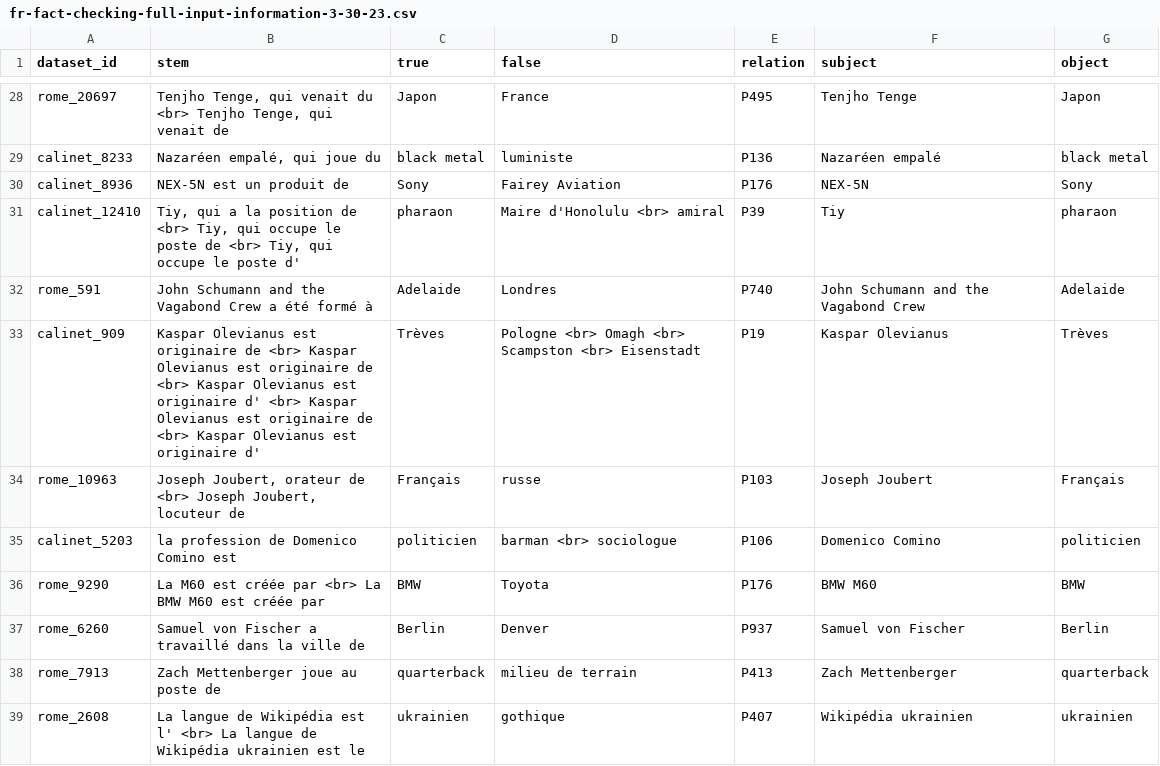
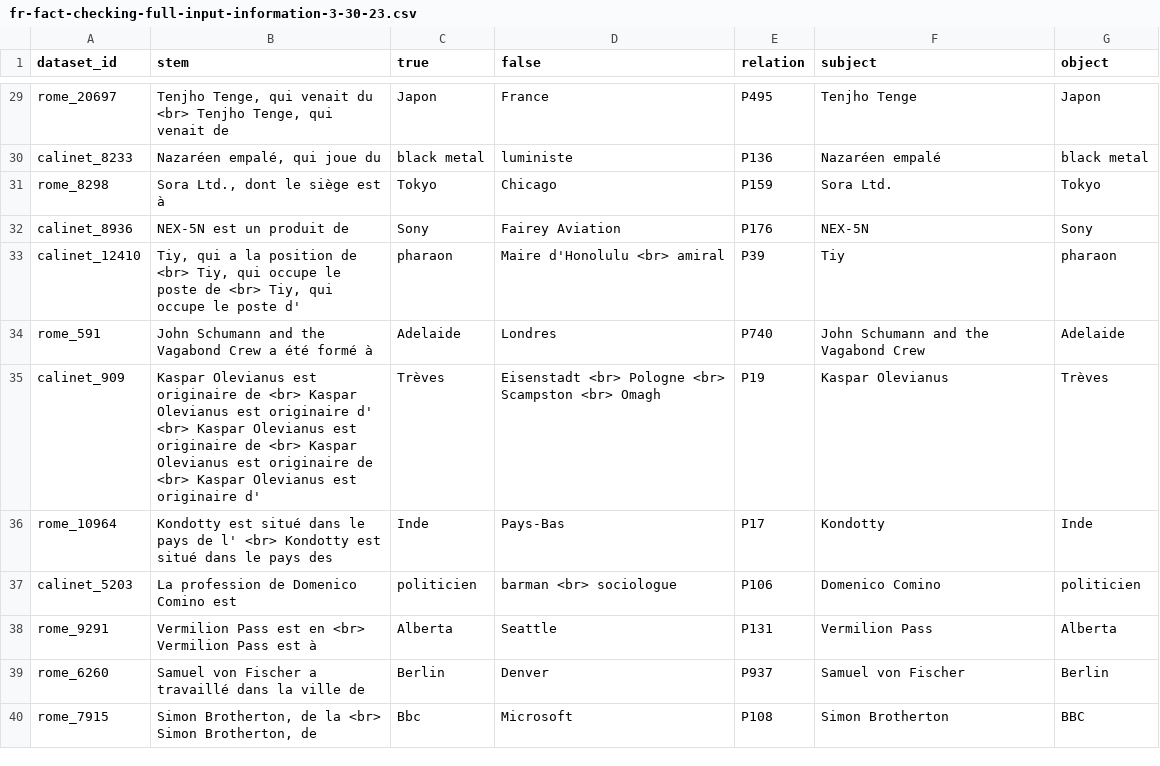
Before and after one commit to daniel-furman/polyglot-or-not, a CSV file: data/ingested_data/translated_versions/fr-fact-checking-full-input-information-3-30-23.csv, drawn as a sheet; only a part is shown, gaps mark what is left out; the diff covers the shown part only.

```diff
--- a/data/ingested_data/translated_versions/fr-fact-checking-full-input-information-3-30-23.csv
+++ b/data/ingested_data/translated_versions/fr-fact-checking-full-input-information-3-30-23.csv
@@ -29,2 +30,3 @@ rome_20697,"Tenjho Tenge, qui venait du <br> Tenjho Tenge, qui venait de",Japon,
 calinet_8233,"Nazaréen empalé, qui joue du",black metal,luministe,P136,Nazaréen empalé,black metal
+rome_8298,"Sora Ltd., dont le siège est à",Tokyo,Chicago,P159,Sora Ltd.,Tokyo
 calinet_8936,NEX-5N est un produit de,Sony,Fairey Aviation,P176,NEX-5N,Sony
@@ -32,8 +34,7 @@ calinet_12410,"Tiy, qui a la position de <br> Tiy, qui occupe le poste de <br> T
 rome_591,John Schumann and the Vagabond Crew a été formé à,Adelaide,Londres,P740,John Schumann and the Vagabond Crew,Adelaide
-calinet_909,Kaspar Olevianus est originaire de <br> Kaspar Olevianus est originaire de <br> Kaspar Olevianus est originaire d' <br> Kaspar Olevianus est originaire de <br> Kaspar Olevianus est originaire d',Trèves,Pologne <br> Omagh <br> Scampston <br> Eisenstadt,P19,Kaspar Olevianus,Trèves
-rome_10963,"Joseph Joubert, orateur de <br> Joseph Joubert, locuteur de",Français,russe,P103,Joseph Joubert,Français
-calinet_5203,la profession de Domenico Comino est,politicien,barman <br> sociologue,P106,Domenico Comino,politicien
-rome_9290,La  M60 est créée par <br> La BMW M60 est créée par,BMW,Toyota,P176,BMW M60,BMW
+calinet_909,Kaspar Olevianus est originaire de <br> Kaspar Olevianus est originaire d' <br> Kaspar Olevianus est originaire de <br> Kaspar Olevianus est originaire de <br> Kaspar Olevianus est originaire d',Trèves,Eisenstadt <br> Pologne <br> Scampston <br> Omagh,P19,Kaspar Olevianus,Trèves
+rome_10964,Kondotty est situé dans le pays de l' <br> Kondotty est situé dans le pays des,Inde,Pays-Bas,P17,Kondotty,Inde
+calinet_5203,La profession de Domenico Comino est,politicien,barman <br> sociologue,P106,Domenico Comino,politicien
+rome_9291,Vermilion Pass est en <br> Vermilion Pass est à,Alberta,Seattle,P131,Vermilion Pass,Alberta
 rome_6260,Samuel von Fischer a travaillé dans la ville de,Berlin,Denver,P937,Samuel von Fischer,Berlin
-rome_7913,Zach Mettenberger joue au poste de,quarterback,milieu de terrain,P413,Zach Mettenberger,quarterback
-rome_2608,La langue de Wikipédia  est l' <br> La langue de Wikipédia ukrainien est le,ukrainien,gothique,P407,Wikipédia ukrainien,ukrainien
+rome_7915,"Simon Brotherton, de la <br> Simon Brotherton, de",Bbc,Microsoft,P108,Simon Brotherton,BBC
```
Also changed, not shown: 8 added rows, 6 removed rows and 11 edited cells elsewhere in this file, data/ingested_data/translated_versions/es-fact-checking-full-input-information-3-30-23.csv, 8 other files.
